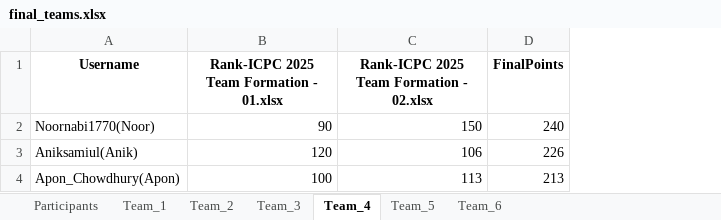
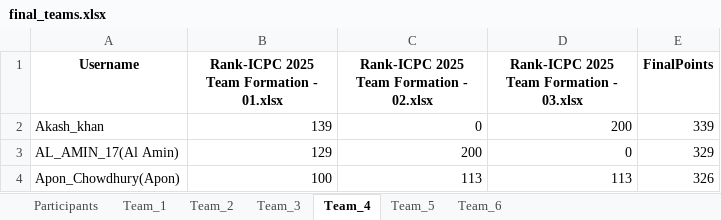
Before and after one commit to maruf-hossain74/Team_Formation_From_Vjudge_Standings, an Excel workbook: final_teams.xlsx, sheet Team_4, drawn as a sheet; values as stored, in another font and other column widths than the file's, no borders; removed rows and columns are numbered as before the commit, all else as after; the diff names each change by its address in the sheet, - before the commit and + after, or states it on an @@ line.

```diff
--- a/final_teams.xlsx (sheet Team_4)
+++ b/final_teams.xlsx (sheet Team_4)
+column D, row 1: Rank-ICPC 2025 Team Formation - 03.xlsx; row 4: 113
-row 2: Noornabi1770(Noor) | 90 | 150 | 240
-row 3: Aniksamiul(Anik) | 120 | 106 | 226
+row 2: Akash_khan | 139 | 0 | 200 | 339
+row 3: AL_AMIN_17(Al Amin) | 129 | 200 | 0 | 329
-E4 (FinalPoints): 213
+E4 (FinalPoints): 326
```
Also changed, not shown: sheet Participants, sheet Team_2, sheet Team_3, sheet Team_1, sheet Team_5, sheet Team_6, 4 other files.
